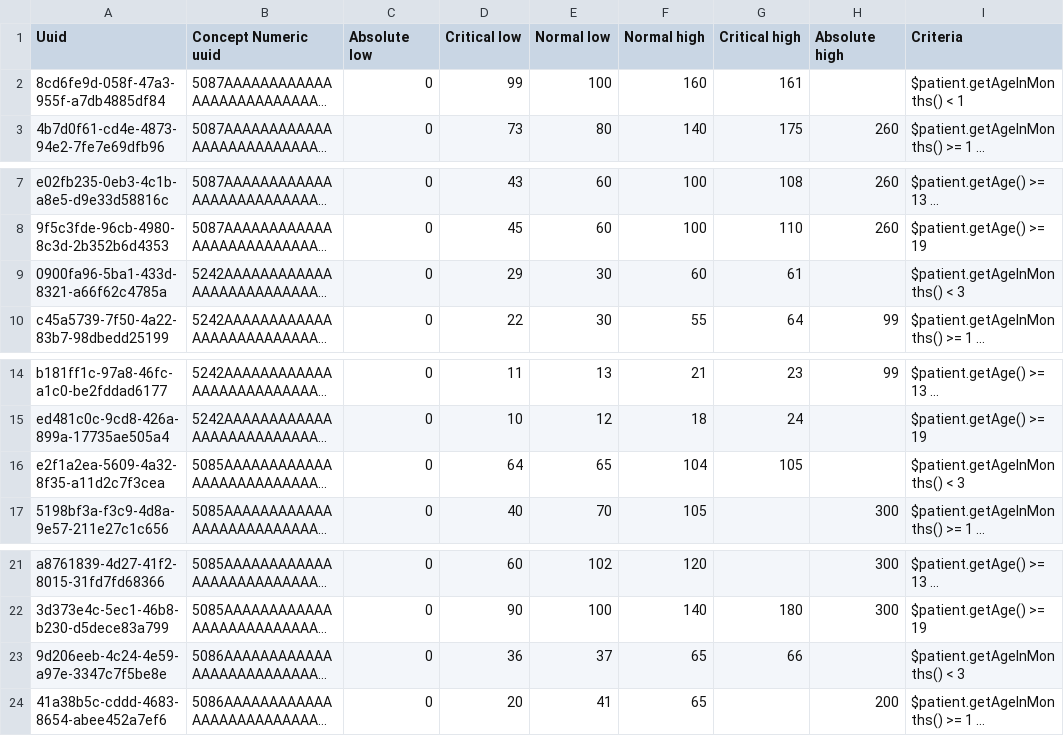
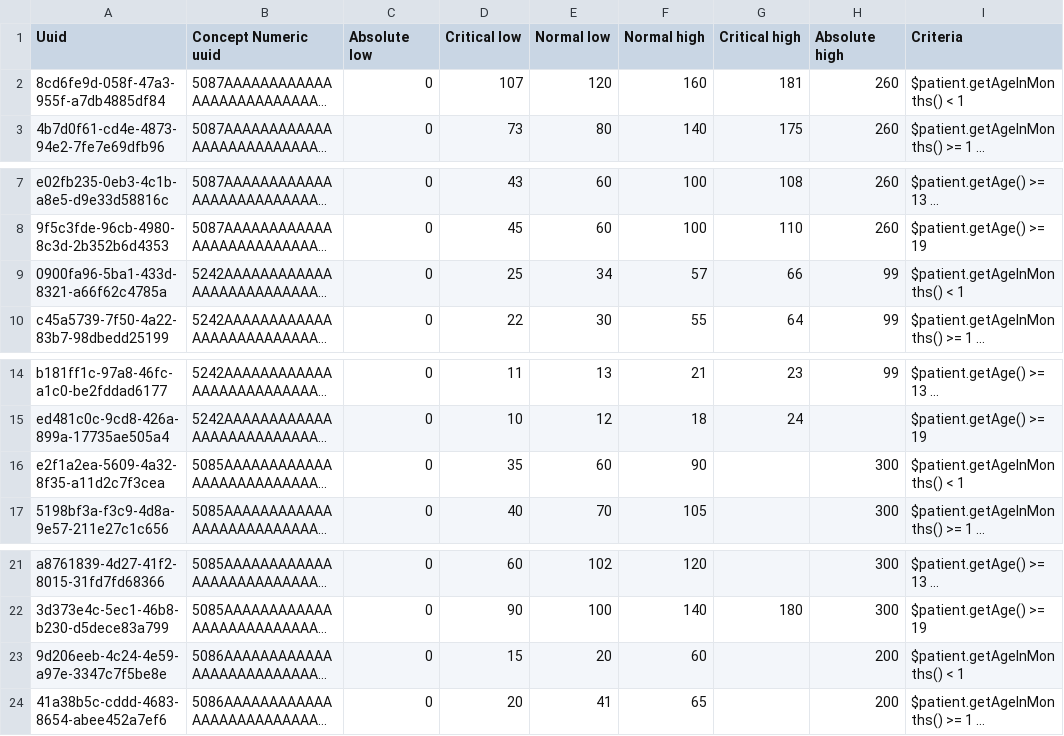
Before and after one commit to openmrs/openmrs-content-referenceapplication-demo, a CSV file: configuration/backend_configuration/conceptreferencerange/conceptreferenceranges.csv, drawn as a sheet; only a part is shown, gaps mark what is left out; long unchanged cells end in …; the diff names each change by its address in the sheet, - before the commit and + after, or states it on an @@ line.

Commit message:
Update vitals reference ranges for < 1 month (#17)
Update vitals reference ranges for < 1 month

Source document: https://docs.google.com/spreadsheets/d/1-afKi0PFI_ySQxuXKN0OTwYgU29WiMAZcy-k7SSZYN4/edit?gid=958690794#gid=958690794

```diff
--- a/configuration/backend_configuration/conceptreferencerange/conceptreferenceranges.csv
+++ b/configuration/backend_configuration/conceptreferencerange/conceptreferenceranges.csv
-D2 (Critical low): 99
+D2 (Critical low): 107
-E2 (Normal low): 100
+E2 (Normal low): 120
-G2 (Critical high): 161
+G2 (Critical high): 181
-H2 (Absolute high): (empty)
+H2 (Absolute high): 260
-D9 (Critical low): 29
+D9 (Critical low): 25
-E9 (Normal low): 30
+E9 (Normal low): 34
-F9 (Normal high): 60
+F9 (Normal high): 57
-G9 (Critical high): 61
+G9 (Critical high): 66
-H9 (Absolute high): (empty)
+H9 (Absolute high): 99
-I9 (Criteria): $patient.getAgeInMonths() < 3
+I9 (Criteria): $patient.getAgeInMonths() < 1
-D16 (Critical low): 64
+D16 (Critical low): 35
-E16 (Normal low): 65
+E16 (Normal low): 60
-F16 (Normal high): 104
+F16 (Normal high): 90
-G16 (Critical high): 105
+G16 (Critical high): (empty)
-H16 (Absolute high): (empty)
+H16 (Absolute high): 300
-I16 (Criteria): $patient.getAgeInMonths() < 3
+I16 (Criteria): $patient.getAgeInMonths() < 1
-D23 (Critical low): 36
+D23 (Critical low): 15
-E23 (Normal low): 37
+E23 (Normal low): 20
-F23 (Normal high): 65
+F23 (Normal high): 60
-G23 (Critical high): 66
+G23 (Critical high): (empty)
-H23 (Absolute high): (empty)
+H23 (Absolute high): 200
-I23 (Criteria): $patient.getAgeInMonths() < 3
+I23 (Criteria): $patient.getAgeInMonths() < 1
```
